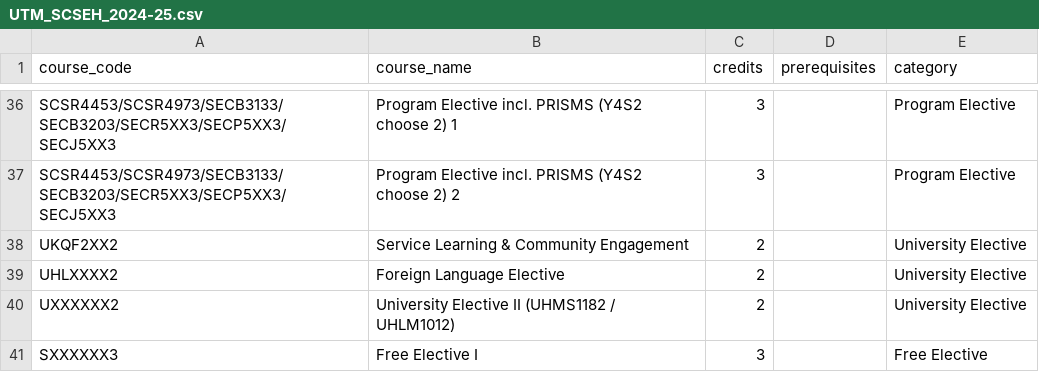
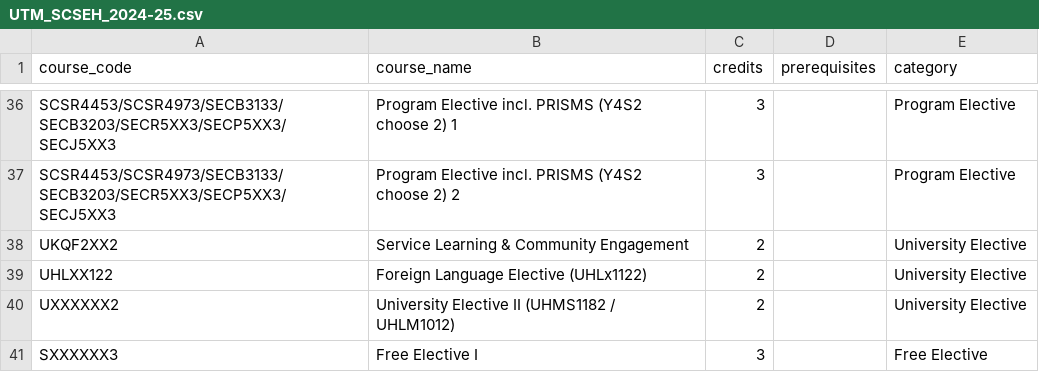
Before and after one commit to Fadzril02/LUMA, a CSV file: docs/curricula/UTM_SCSEH_2024-25.csv, drawn as a sheet; only a part is shown, gaps mark what is left out.

Commit message:
fix: widen course_code (mig 32); credits input; SCSEH foreign language pattern

```diff
--- a/docs/curricula/UTM_SCSEH_2024-25.csv
+++ b/docs/curricula/UTM_SCSEH_2024-25.csv
@@ -38,3 +38,3 @@ SCSR4453/SCSR4973/SECB3133/SECB3203/SECR5XX3/SECP5XX3/SECJ5XX3,Program Elective
 UKQF2XX2,Service Learning & Community Engagement,2,,University Elective
-UHLXXXX2,Foreign Language Elective,2,,University Elective
+UHLXX122,Foreign Language Elective (UHLx1122),2,,University Elective
 UXXXXXX2,University Elective II (UHMS1182 / UHLM1012),2,,University Elective
```
